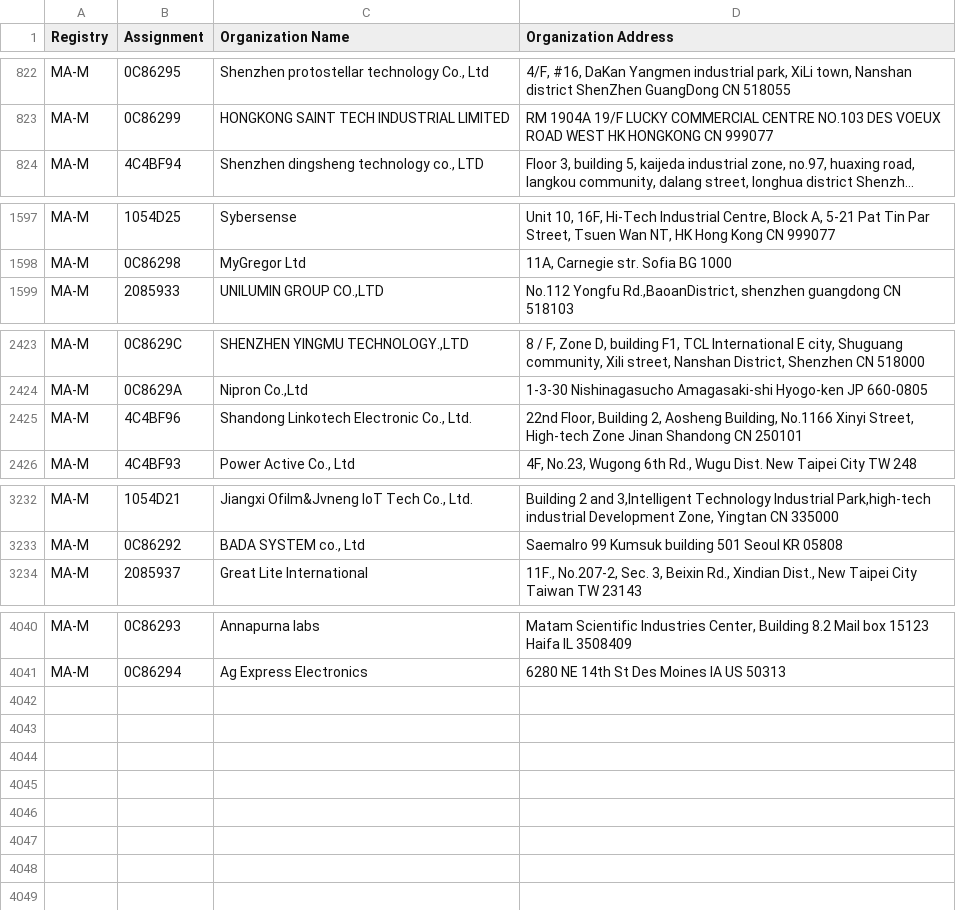
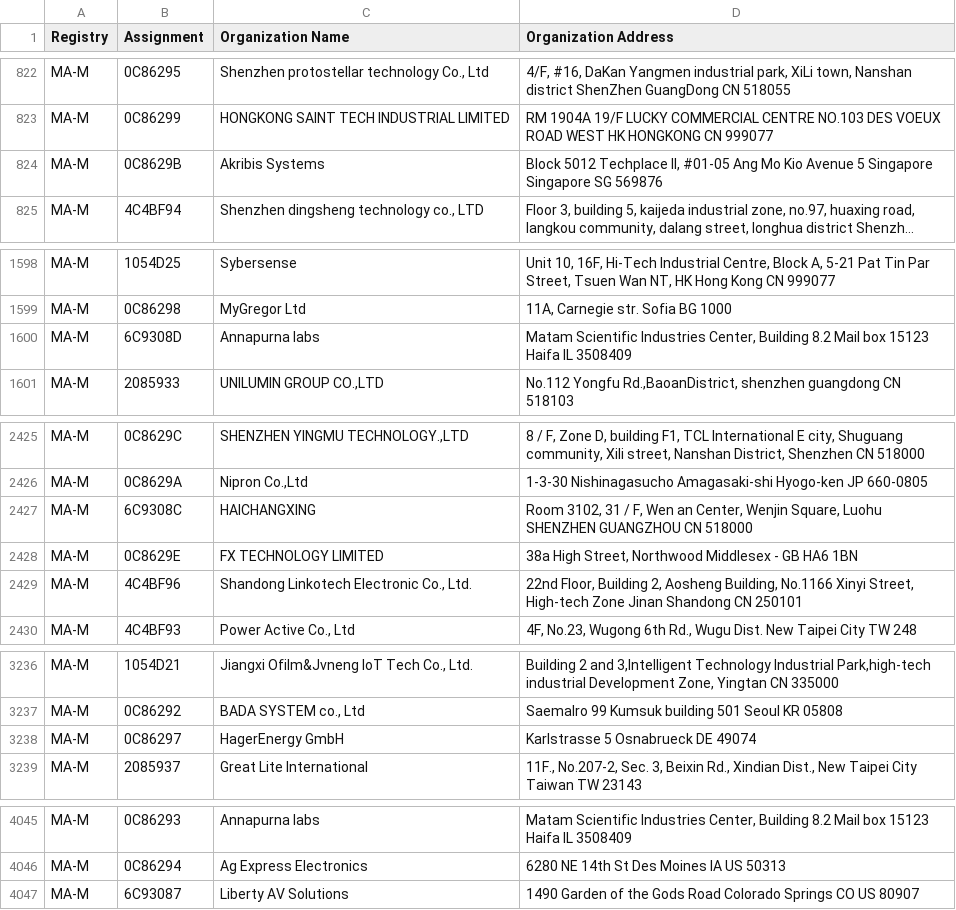
Before and after one commit to bedestall5/mac-ages, a CSV file: data/ieee/mam.csv, drawn as a sheet; only a part is shown, gaps mark what is left out; long unchanged cells end in …; the diff names each change by its address in the sheet, - before the commit and + after, or states it on an @@ line.

```diff
--- a/data/ieee/mam.csv
+++ b/data/ieee/mam.csv
+row 824: MA-M | 0C8629B | Akribis Systems | Block 5012 Techplace II, #01-05 Ang Mo Kio Avenue 5 Singapore Singapore SG 569876
+row 1600: MA-M | 6C9308D | Annapurna labs | Matam Scientific Industries Center, Building 8.2 Mail box 15123 Haifa IL 3508409
+row 2427: MA-M | 6C9308C | HAICHANGXING | Room 3102, 31 / F, Wen an Center, Wenjin Square, Luohu SHENZHEN GUANGZHOU CN 518000
+row 2428: MA-M | 0C8629E | FX TECHNOLOGY LIMITED | 38a High Street, Northwood Middlesex - GB HA6 1BN
+row 3238: MA-M | 0C86297 | HagerEnergy GmbH | Karlstrasse 5 Osnabrueck DE 49074
+row 4047: MA-M | 6C93087 | Liberty AV Solutions | 1490 Garden of the Gods Road Colorado Springs CO US 80907
```
Also changed, not shown: data/ieee/oui36.csv, 2 other files.
